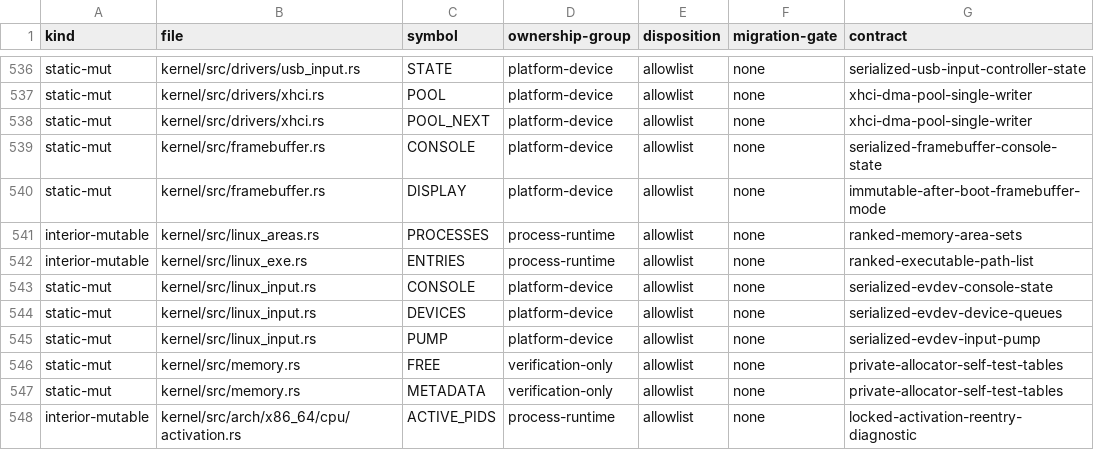
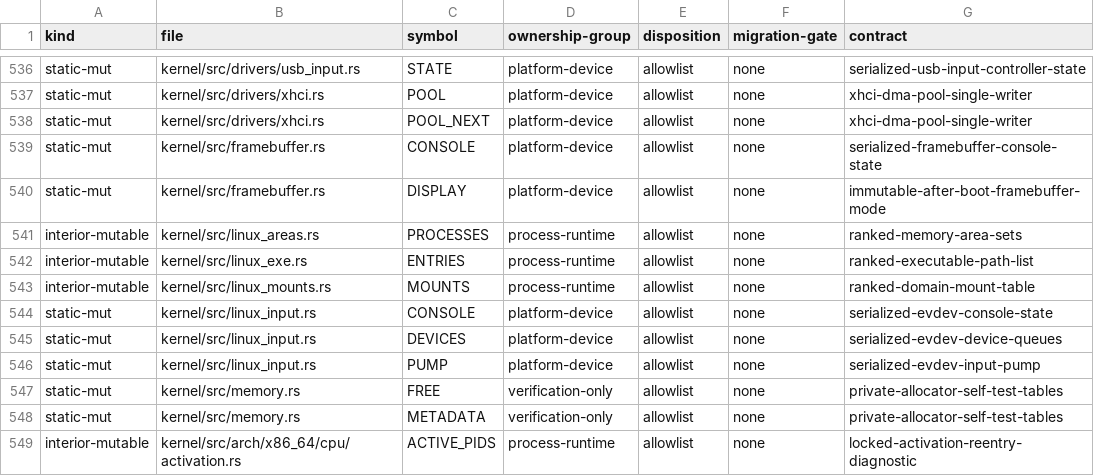
Before and after one commit to rvdende/ginux, a TSV file: docs/feedback-hardening/writable-globals.tsv, drawn as a sheet; only a part is shown, gaps mark what is left out; the diff names each change by its address in the sheet, - before the commit and + after, or states it on an @@ line.

```diff
--- a/docs/feedback-hardening/writable-globals.tsv
+++ b/docs/feedback-hardening/writable-globals.tsv
+row 543: interior-mutable | kernel/src/linux_mounts.rs | MOUNTS | process-runtime | allowlist | none | ranked-domain-mount-table
```
Also changed, not shown: 8 other files.
